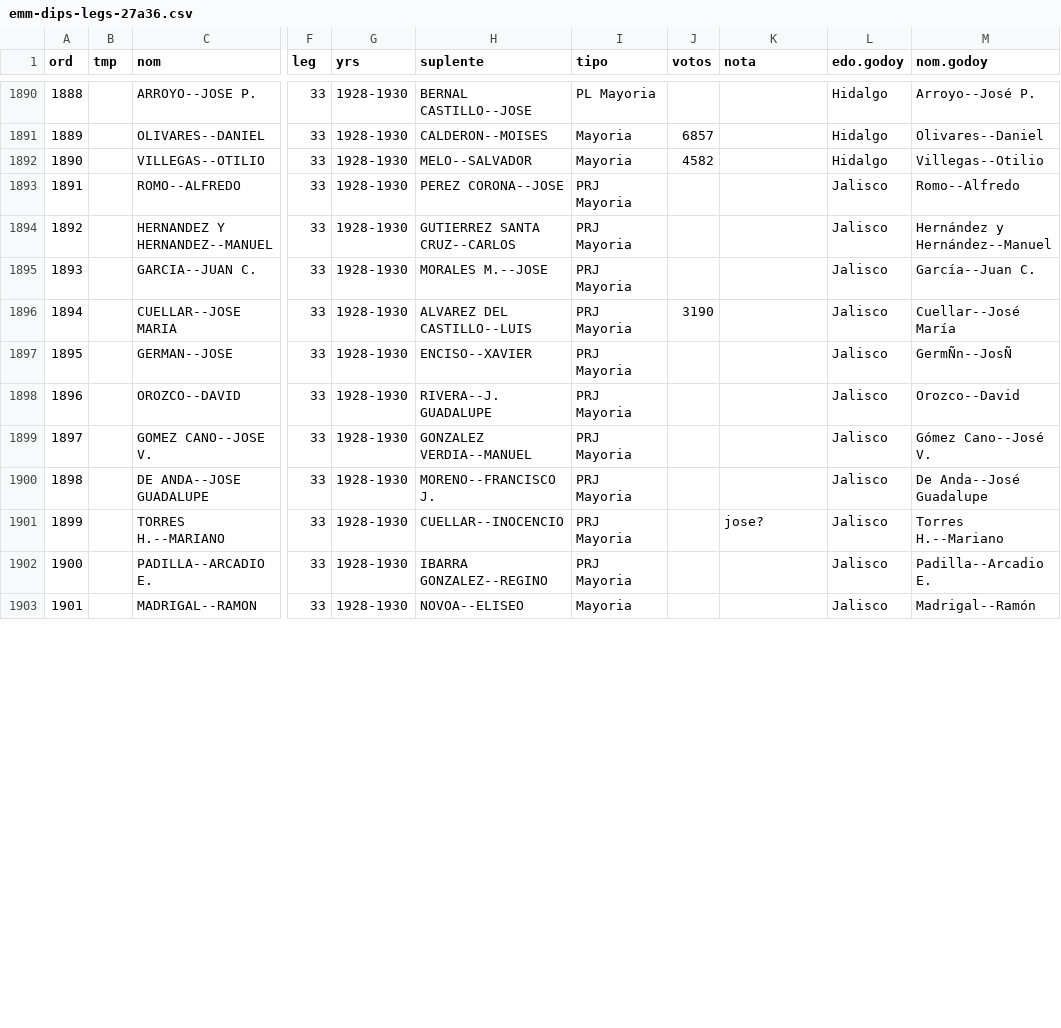
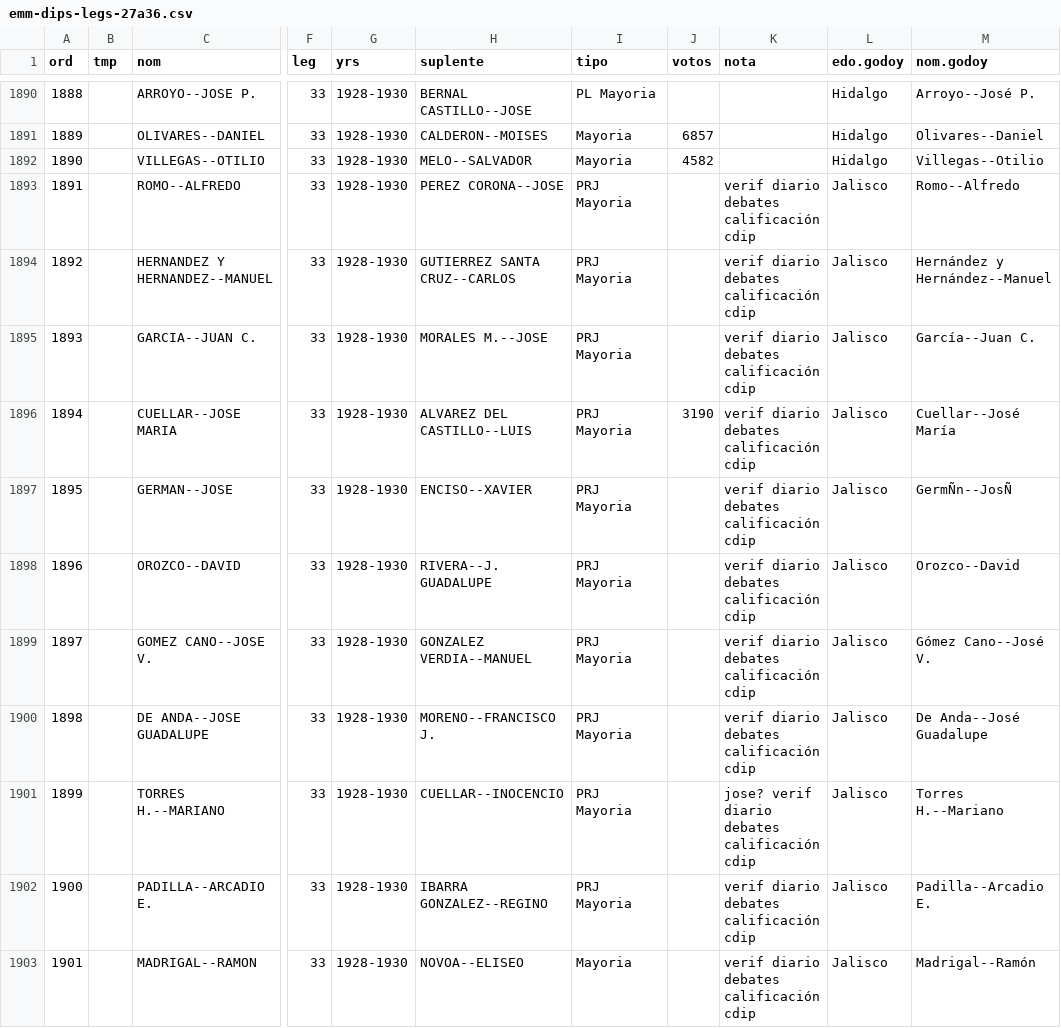
Before and after one commit to emagar/reeleccion-1920s, a CSV file: data/emm-dips-legs-27a36.csv, drawn as a sheet; only a part is shown, gaps mark what is left out; the diff covers the shown part only; the diff names each change by its address in the sheet, - before the commit and + after, or states it on an @@ line.

Commit message:
verifies calificacion for elected diputados jal mic san 1928 1930 1932

```diff
--- a/data/emm-dips-legs-27a36.csv
+++ b/data/emm-dips-legs-27a36.csv
-K1893:K1900 (nota): (empty)
+K1893:K1900 (nota): verif diario debates calificación cdip
-K1901 (nota): jose?
+K1901 (nota): jose? verif diario debates calificación cdip
-K1902:K1903 (nota): (empty)
+K1902:K1903 (nota): verif diario debates calificación cdip
```
Also changed, not shown: 2 added rows and 155 edited cells elsewhere in this file, 1 other file.
